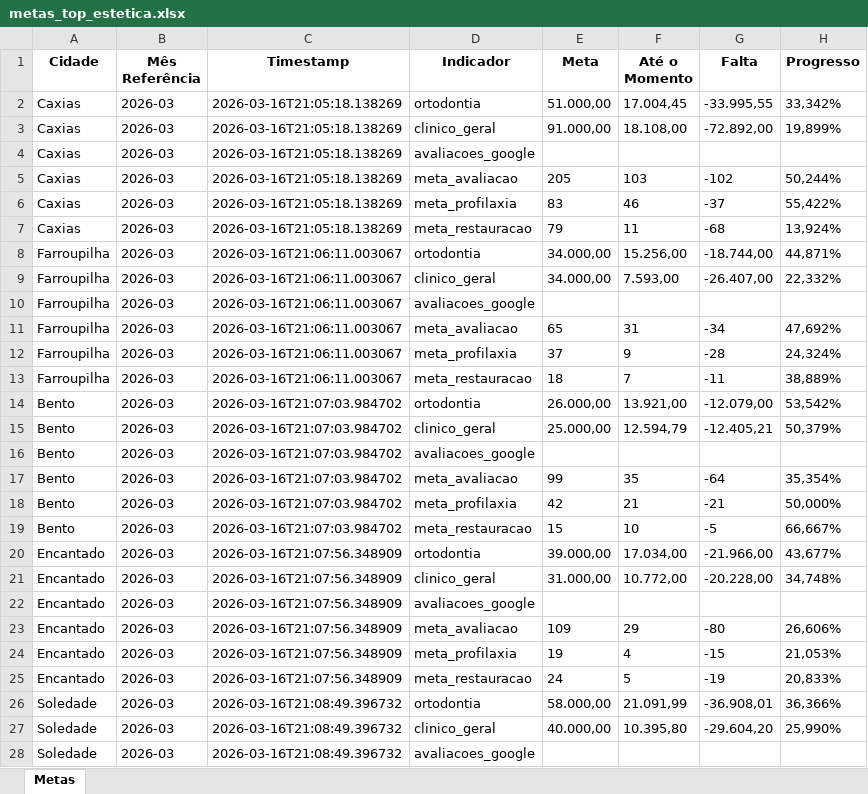
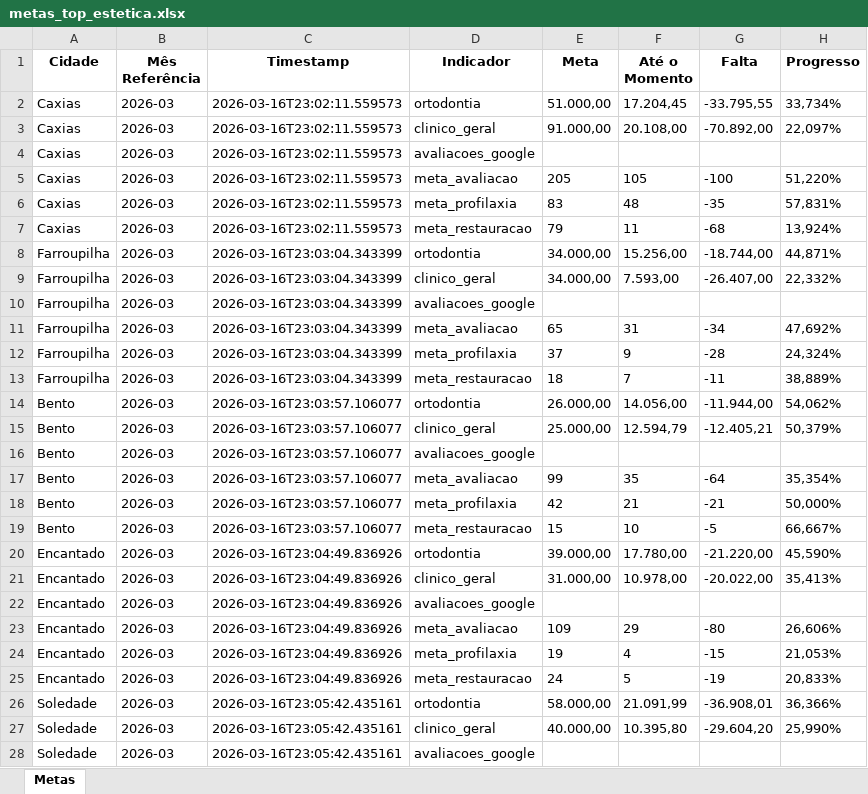
Before and after one commit to Top-Desenvolvimento/dashboard-metas, an Excel workbook: data/metas_top_estetica.xlsx, sheet Metas, drawn as a sheet; only a part is shown; values as stored, in another font and other column widths than the file's, no borders; the diff covers the shown part only; the diff names each change by its address in the sheet, - before the commit and + after, or states it on an @@ line.

```diff
--- a/data/metas_top_estetica.xlsx (sheet Metas)
+++ b/data/metas_top_estetica.xlsx (sheet Metas)
-C2:C7 (Timestamp): 2026-03-16T21:05:18.138269
+C2:C7 (Timestamp): 2026-03-16T23:02:11.559573
-F2 (Até o Momento): 17.004,45
+F2 (Até o Momento): 17.204,45
-G2 (Falta): -33.995,55
+G2 (Falta): -33.795,55
-H2 (Progresso): 33,342%
+H2 (Progresso): 33,734%
-F3 (Até o Momento): 18.108,00
+F3 (Até o Momento): 20.108,00
-G3 (Falta): -72.892,00
+G3 (Falta): -70.892,00
-H3 (Progresso): 19,899%
+H3 (Progresso): 22,097%
-F5 (Até o Momento): 103
+F5 (Até o Momento): 105
-G5 (Falta): -102
+G5 (Falta): -100
-H5 (Progresso): 50,244%
+H5 (Progresso): 51,220%
-F6 (Até o Momento): 46
+F6 (Até o Momento): 48
-G6 (Falta): -37
+G6 (Falta): -35
-H6 (Progresso): 55,422%
+H6 (Progresso): 57,831%
-C8:C13 (Timestamp): 2026-03-16T21:06:11.003067
+C8:C13 (Timestamp): 2026-03-16T23:03:04.343399
-C14:C19 (Timestamp): 2026-03-16T21:07:03.984702
+C14:C19 (Timestamp): 2026-03-16T23:03:57.106077
-F14 (Até o Momento): 13.921,00
+F14 (Até o Momento): 14.056,00
-G14 (Falta): -12.079,00
+G14 (Falta): -11.944,00
-H14 (Progresso): 53,542%
+H14 (Progresso): 54,062%
-C20:C25 (Timestamp): 2026-03-16T21:07:56.348909
+C20:C25 (Timestamp): 2026-03-16T23:04:49.836926
-F20 (Até o Momento): 17.034,00
+F20 (Até o Momento): 17.780,00
-G20 (Falta): -21.966,00
+G20 (Falta): -21.220,00
-H20 (Progresso): 43,677%
+H20 (Progresso): 45,590%
-F21 (Até o Momento): 10.772,00
+F21 (Até o Momento): 10.978,00
-G21 (Falta): -20.228,00
+G21 (Falta): -20.022,00
-H21 (Progresso): 34,748%
+H21 (Progresso): 35,413%
-C26:C28 (Timestamp): 2026-03-16T21:08:49.396732
+C26:C28 (Timestamp): 2026-03-16T23:05:42.435161
```
Also changed, not shown: 33 edited cells elsewhere in this sheet, 3 other files.
